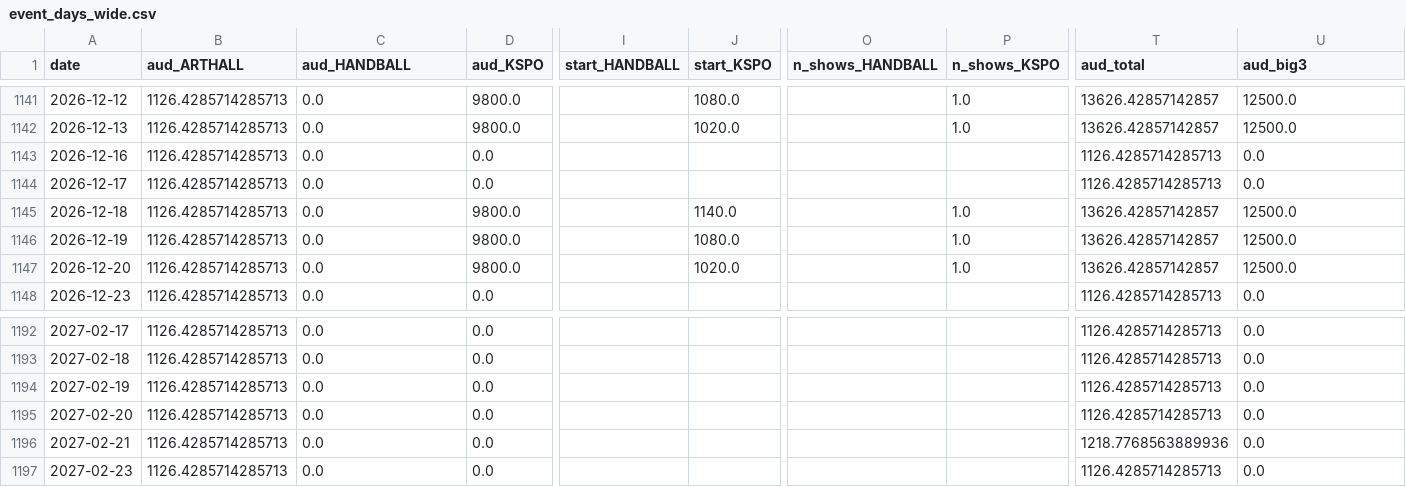
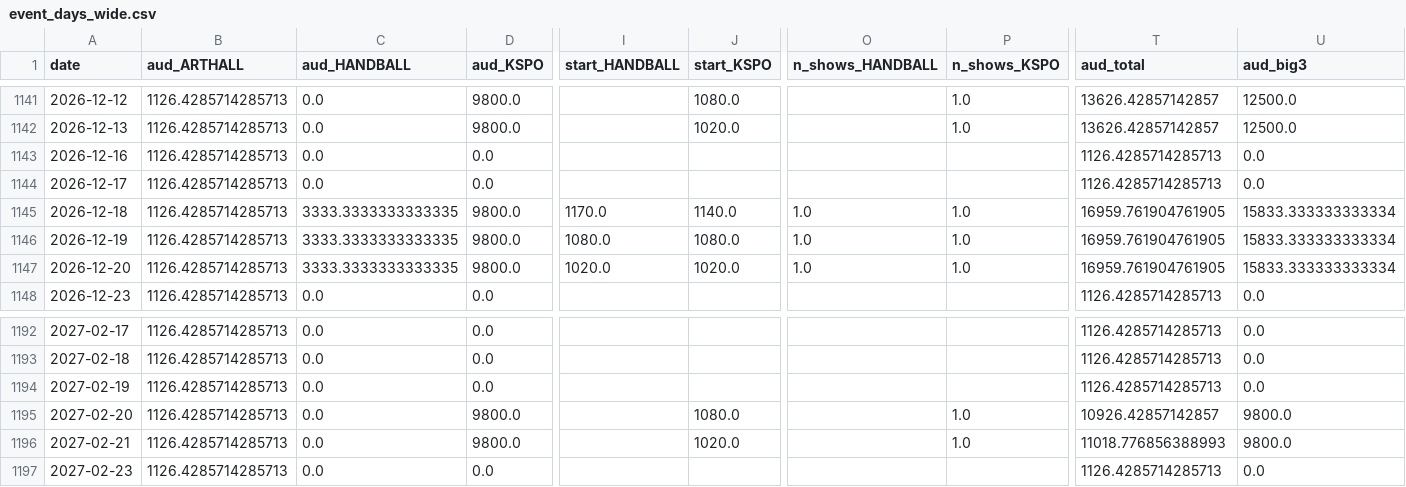
Before and after one commit to kjinwater1-crypto/olpark, a CSV file: pipeline/data/event_days_wide.csv, drawn as a sheet; only a part is shown, gaps mark what is left out; the diff names each change by its address in the sheet, - before the commit and + after, or states it on an @@ line.

```diff
--- a/pipeline/data/event_days_wide.csv
+++ b/pipeline/data/event_days_wide.csv
-C1145:C1147 (aud_HANDBALL): 0.0
+C1145:C1147 (aud_HANDBALL): 3333.3333333333335
-I1145 (start_HANDBALL): (empty)
+I1145 (start_HANDBALL): 1170.0
-O1145:O1147 (n_shows_HANDBALL): (empty)
+O1145:O1147 (n_shows_HANDBALL): 1.0
-T1145:T1147 (aud_total): 13626.42857142857
+T1145:T1147 (aud_total): 16959.761904761905
-U1145:U1147 (aud_big3): 12500.0
+U1145:U1147 (aud_big3): 15833.333333333334
-I1146 (start_HANDBALL): (empty)
+I1146 (start_HANDBALL): 1080.0
-I1147 (start_HANDBALL): (empty)
+I1147 (start_HANDBALL): 1020.0
-D1195:D1196 (aud_KSPO): 0.0
+D1195:D1196 (aud_KSPO): 9800.0
-J1195 (start_KSPO): (empty)
+J1195 (start_KSPO): 1080.0
-P1195:P1196 (n_shows_KSPO): (empty)
+P1195:P1196 (n_shows_KSPO): 1.0
-T1195 (aud_total): 1126.4285714285713
+T1195 (aud_total): 10926.42857142857
-U1195:U1196 (aud_big3): 0.0
+U1195:U1196 (aud_big3): 9800.0
-J1196 (start_KSPO): (empty)
+J1196 (start_KSPO): 1020.0
-T1196 (aud_total): 1218.7768563889936
+T1196 (aud_total): 11018.776856388993
```
Also changed, not shown: pipeline/data/event_days_long.csv, pipeline/data/events_parsed.csv, 6 other files.
